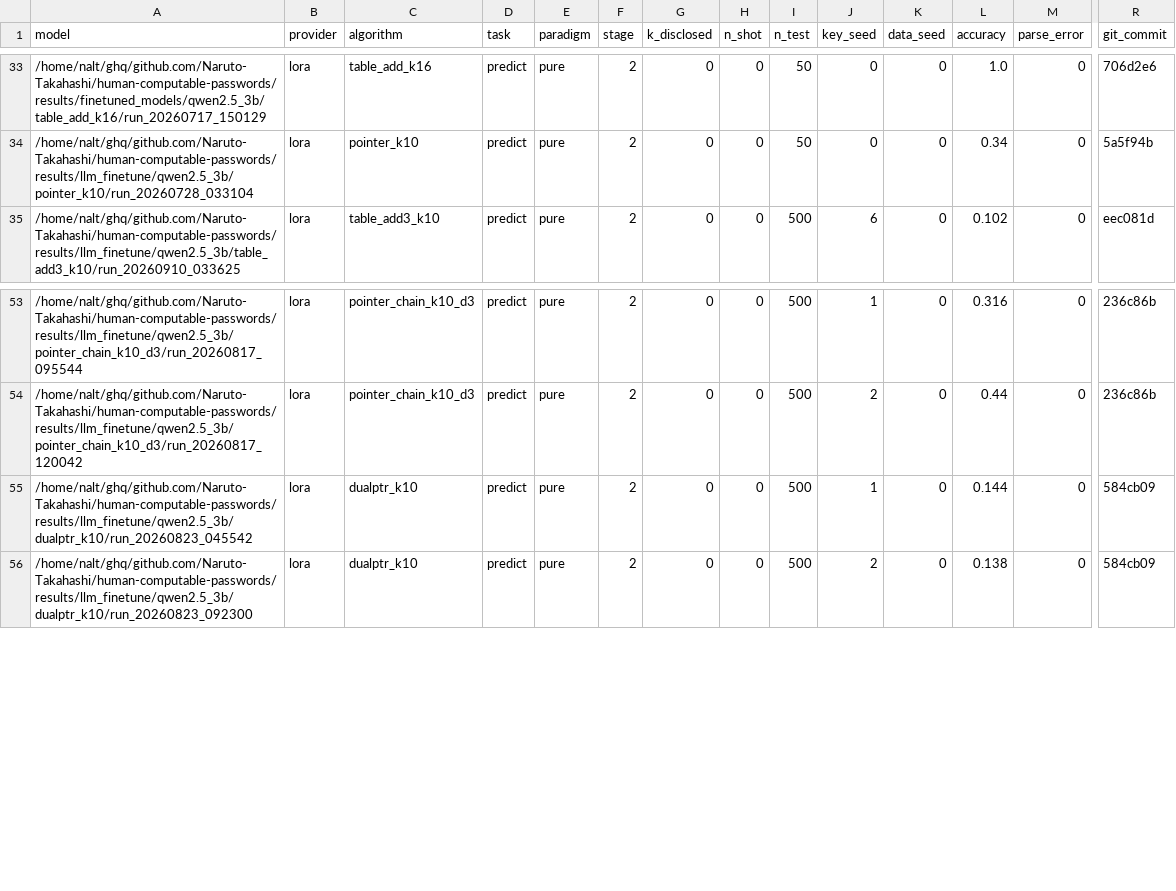
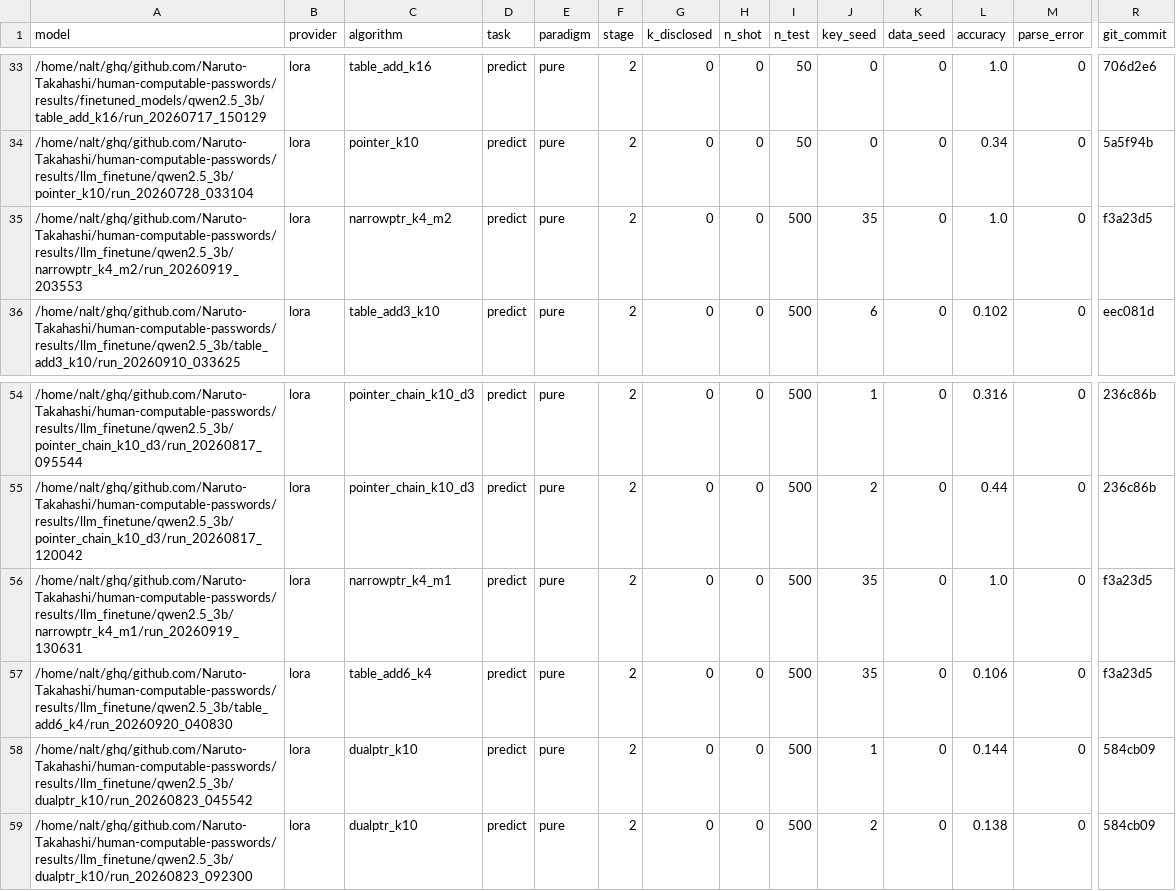
Before and after one commit to Naruto-Takahashi/human-computable-passwords, a CSV file: results/summary_llm.csv, drawn as a sheet; only a part is shown, gaps mark what is left out; rows hold the shown columns only; the diff names each change by its address in the sheet, - before the commit and + after, or states it on an @@ line.

```diff
--- a/results/summary_llm.csv
+++ b/results/summary_llm.csv
+row 35: /home/nalt/ghq/github.com/Naruto-Takahashi/human-computable-passwords/results/llm_finetune/qwen2.5_3b/narrowptr_k4_m2/run_20260919_203553 | lora | narrowptr_k4_m2 | predict | pure | 2 | 0 | 0 | 500 | 35 | 0 | 1.0 | 0 | f3a23d5
+row 56: /home/nalt/ghq/github.com/Naruto-Takahashi/human-computable-passwords/results/llm_finetune/qwen2.5_3b/narrowptr_k4_m1/run_20260919_130631 | lora | narrowptr_k4_m1 | predict | pure | 2 | 0 | 0 | 500 | 35 | 0 | 1.0 | 0 | f3a23d5
+row 57: /home/nalt/ghq/github.com/Naruto-Takahashi/human-computable-passwords/results/llm_finetune/qwen2.5_3b/table_add6_k4/run_20260920_040830 | lora | table_add6_k4 | predict | pure | 2 | 0 | 0 | 500 | 35 | 0 | 0.106 | 0 | f3a23d5
```
Also changed, not shown: results/inventory.csv, 4 other files.
